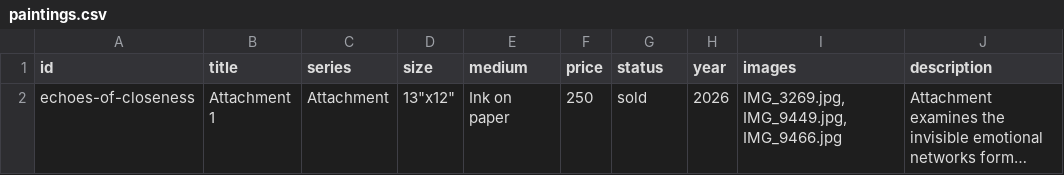
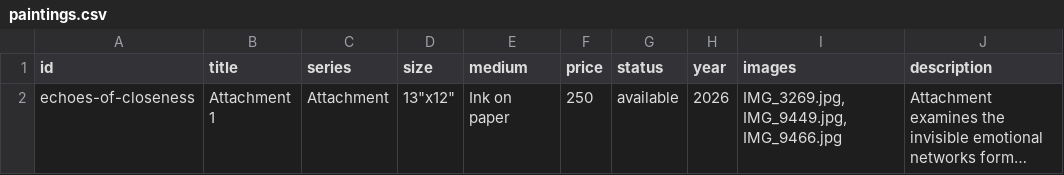
Before and after one commit to dn3305/ReenArt.github.io, a CSV file: paintings.csv, drawn as a sheet; only a part is shown; long unchanged cells end in …; the diff names each change by its address in the sheet, - before the commit and + after, or states it on an @@ line.

Commit message:
Revert test webhook: restore Attachment 1 to available

```diff
--- a/paintings.csv
+++ b/paintings.csv
-G2 (status): sold
+G2 (status): available
```
